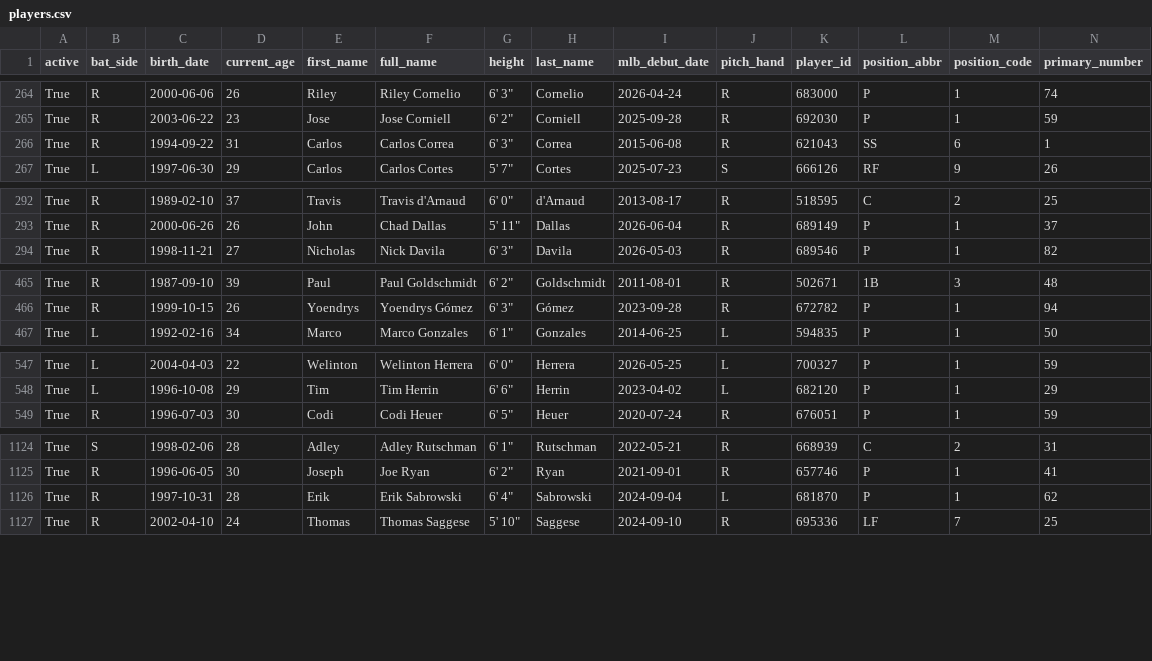
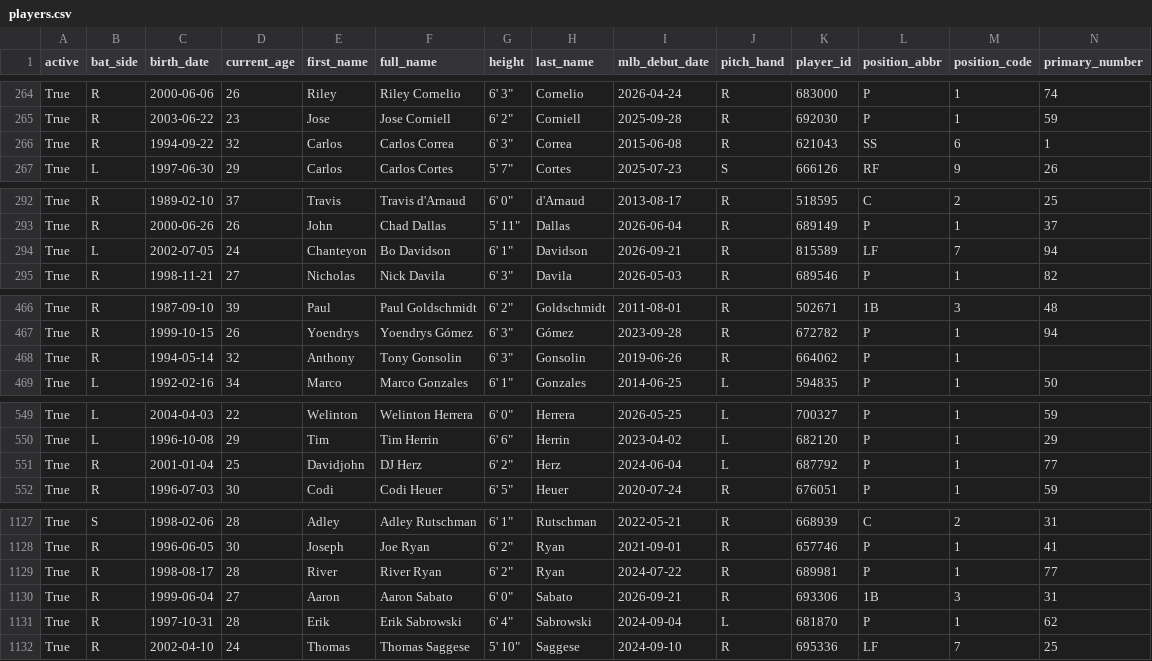
Before and after one commit to fuku8/mlb-data, a CSV file: data/players.csv, drawn as a sheet; only a part is shown, gaps mark what is left out; rows hold the shown columns only; the diff covers the shown part only; the diff names each change by its address in the sheet, - before the commit and + after, or states it on an @@ line.

```diff
--- a/data/players.csv
+++ b/data/players.csv
-D266 (current_age): 31
+D266 (current_age): 32
+row 294: True | L | 2002-07-05 | 24 | Chanteyon | Bo Davidson | 6' 1" | Davidson | 2026-09-21 | R | 815589 | LF | 7 | 94
+row 468: True | R | 1994-05-14 | 32 | Anthony | Tony Gonsolin | 6' 3" | Gonsolin | 2019-06-26 | R | 664062 | P | 1
+row 551: True | R | 2001-01-04 | 25 | Davidjohn | DJ Herz | 6' 2" | Herz | 2024-06-04 | L | 687792 | P | 1 | 77
+row 1129: True | R | 1998-08-17 | 28 | River | River Ryan | 6' 2" | Ryan | 2024-07-22 | R | 689981 | P | 1 | 77
+row 1130: True | R | 1999-06-04 | 27 | Aaron | Aaron Sabato | 6' 0" | Sabato | 2026-09-21 | R | 693306 | 1B | 3 | 31
```
Also changed, not shown: 6 edited cells elsewhere in this file, data/player_fielding.csv, data/player_hitting.csv, 6 other files.
